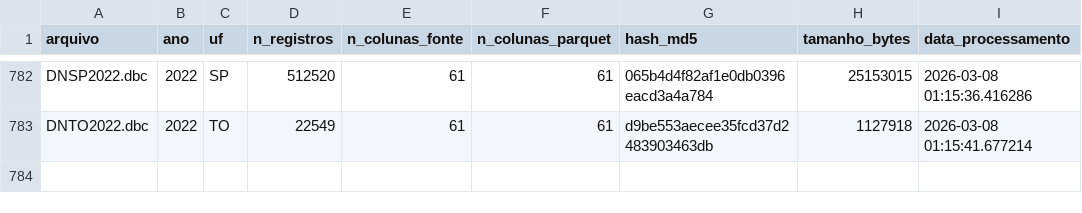
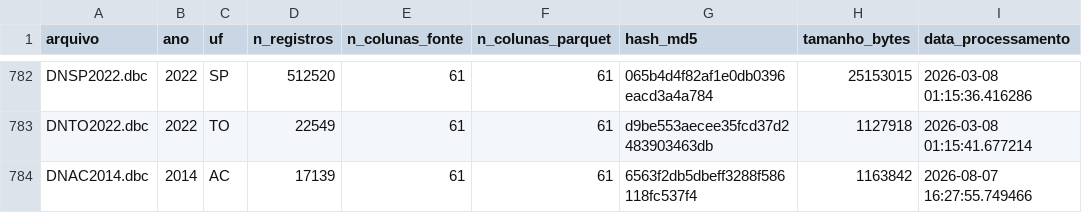
Before and after one commit to SidneyBissoli/healthbr-data, a CSV file: data/controle_versao_sinasc.csv, drawn as a sheet; only a part is shown, gaps mark what is left out; the diff names each change by its address in the sheet, - before the commit and + after, or states it on an @@ line.

Commit message:
maintenance: update version control (2026-08-08)

```diff
--- a/data/controle_versao_sinasc.csv
+++ b/data/controle_versao_sinasc.csv
+row 784: DNAC2014.dbc | 2014 | AC | 17139 | 61 | 61 | 6563f2db5dbeff3288f586118fc537f4 | 1163842 | 2026-08-07 16:27:55.749466
```
Also changed, not shown: 1 other file.
